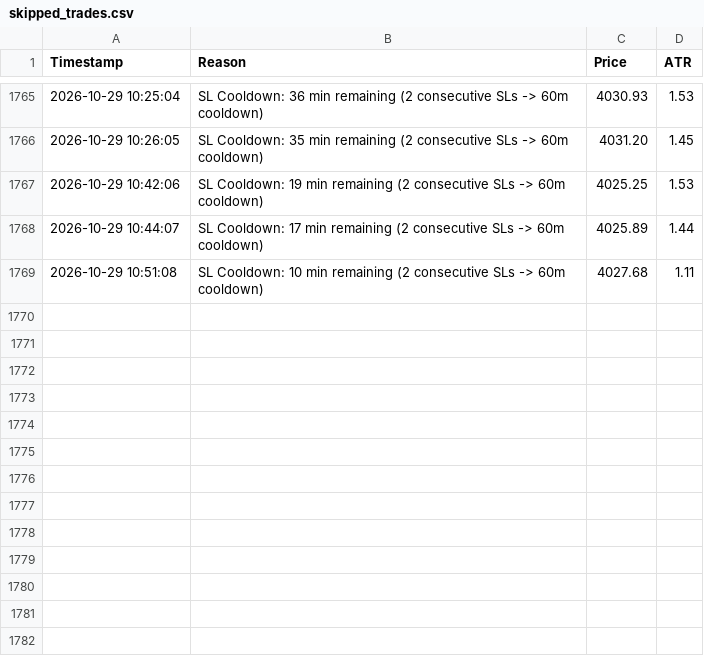
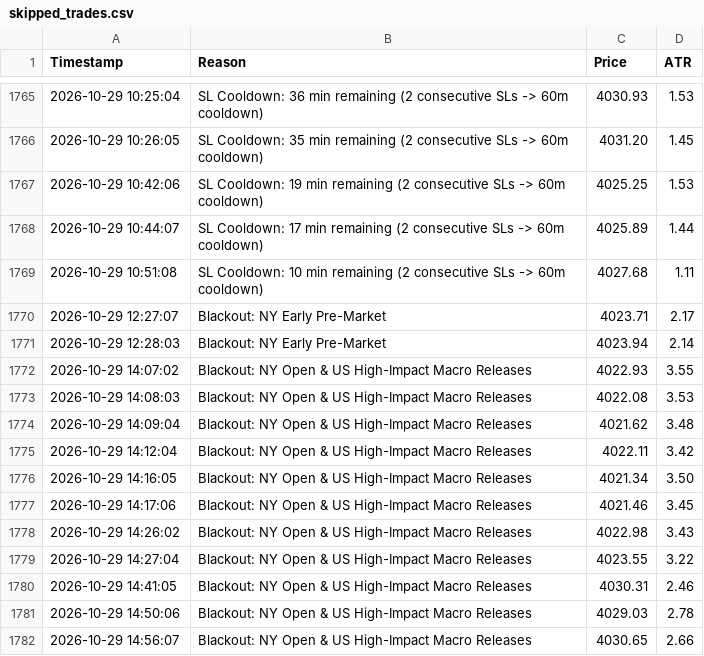
Before and after one commit to shashidaren/gold-trading-bot, a CSV file: skipped_trades.csv, drawn as a sheet; only a part is shown, gaps mark what is left out; the diff names each change by its address in the sheet, - before the commit and + after, or states it on an @@ line.

Commit message:
data collection 377

```diff
--- a/skipped_trades.csv
+++ b/skipped_trades.csv
+row 1770: 2026-10-29 12:27:07 | Blackout: NY Early Pre-Market | 4023.71 | 2.17
+row 1771: 2026-10-29 12:28:03 | Blackout: NY Early Pre-Market | 4023.94 | 2.14
+row 1772: 2026-10-29 14:07:02 | Blackout: NY Open & US High-Impact Macro Releases | 4022.93 | 3.55
+row 1773: 2026-10-29 14:08:03 | Blackout: NY Open & US High-Impact Macro Releases | 4022.08 | 3.53
+row 1774: 2026-10-29 14:09:04 | Blackout: NY Open & US High-Impact Macro Releases | 4021.62 | 3.48
+row 1775: 2026-10-29 14:12:04 | Blackout: NY Open & US High-Impact Macro Releases | 4022.11 | 3.42
+row 1776: 2026-10-29 14:16:05 | Blackout: NY Open & US High-Impact Macro Releases | 4021.34 | 3.50
+row 1777: 2026-10-29 14:17:06 | Blackout: NY Open & US High-Impact Macro Releases | 4021.46 | 3.45
+row 1778: 2026-10-29 14:26:02 | Blackout: NY Open & US High-Impact Macro Releases | 4022.98 | 3.43
+row 1779: 2026-10-29 14:27:04 | Blackout: NY Open & US High-Impact Macro Releases | 4023.55 | 3.22
+row 1780: 2026-10-29 14:41:05 | Blackout: NY Open & US High-Impact Macro Releases | 4030.31 | 2.46
+row 1781: 2026-10-29 14:50:06 | Blackout: NY Open & US High-Impact Macro Releases | 4029.03 | 2.78
+row 1782: 2026-10-29 14:56:07 | Blackout: NY Open & US High-Impact Macro Releases | 4030.65 | 2.66
```
Also changed, not shown: trades.csv, 3 other files.
